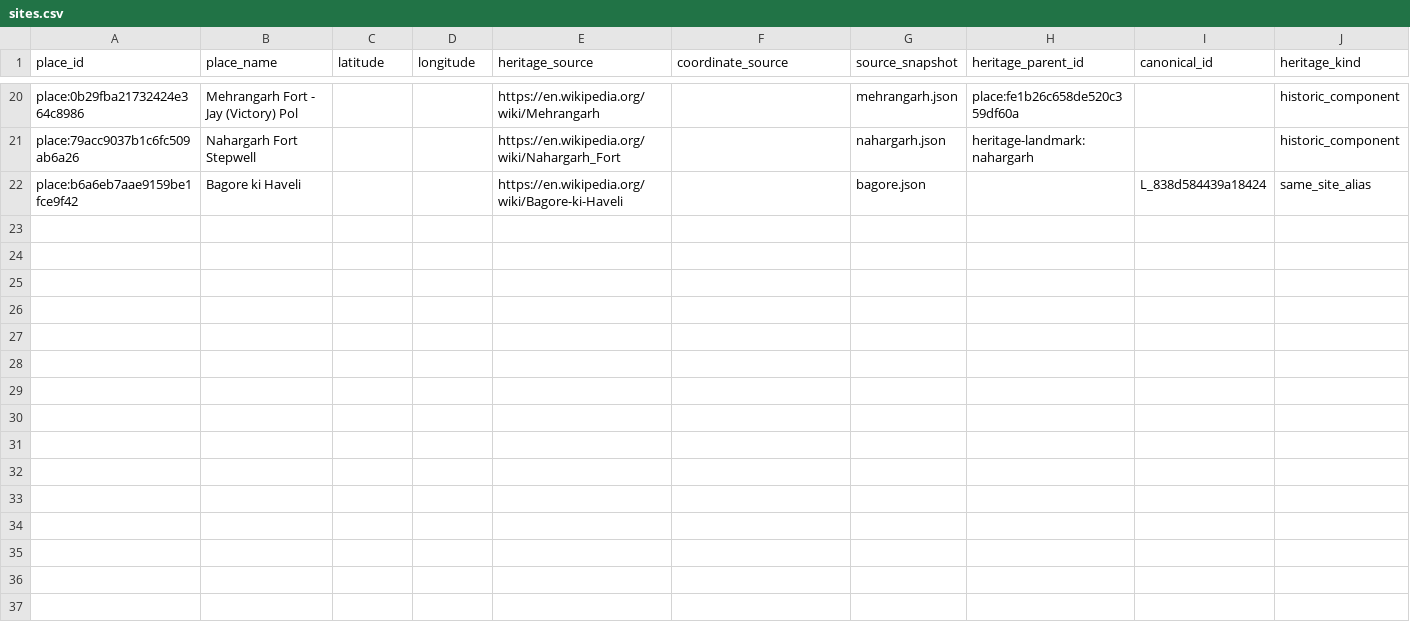
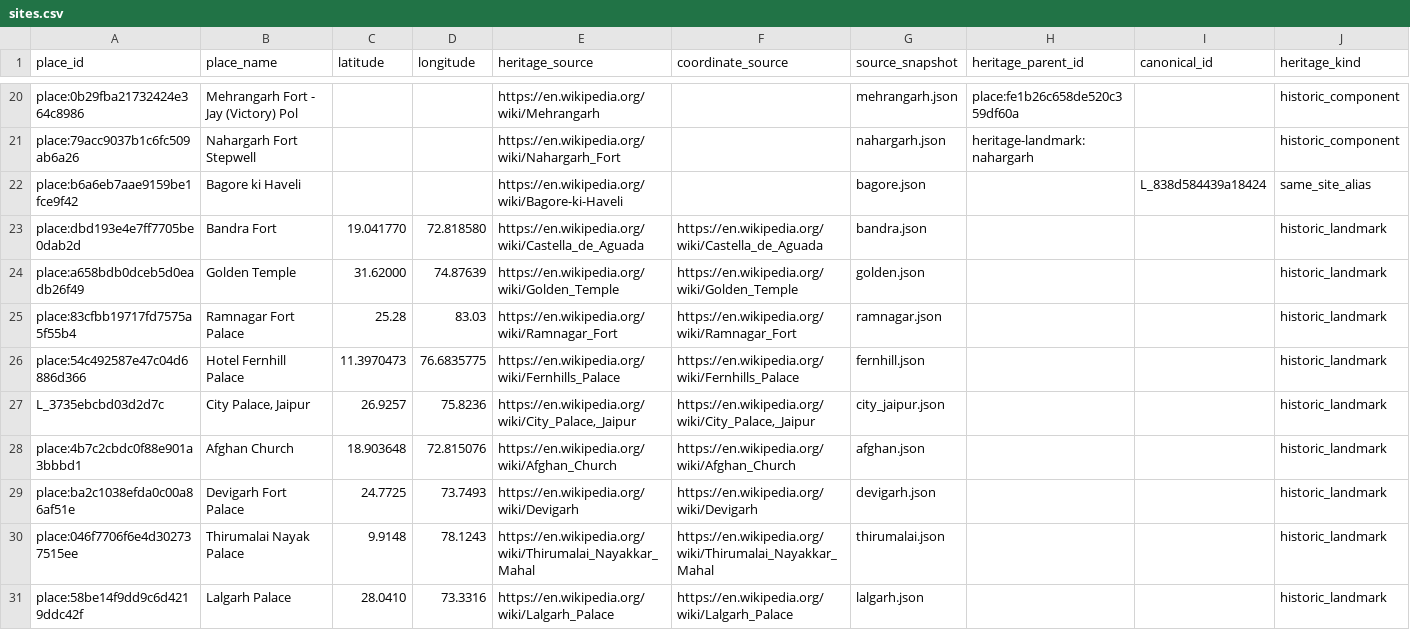
Before and after one commit to Curious-Lunatic/Movie-Geospatial-KGraphs, a CSV file: Queries/heritage_expansion/sites.csv, drawn as a sheet; only a part is shown, gaps mark what is left out; the diff covers the shown part only; the diff names each change by its address in the sheet, - before the commit and + after, or states it on an @@ line.

```diff
--- a/Queries/heritage_expansion/sites.csv
+++ b/Queries/heritage_expansion/sites.csv
+row 23: place:dbd193e4e7ff7705be0dab2d | Bandra Fort | 19.041770 | 72.818580 | https://en.wikipedia.org/wiki/Castella_de_Aguada | https://en.wikipedia.org/wiki/Castella_de_Aguada | bandra.json |  |  | historic_landmark
+row 24: place:a658bdb0dceb5d0eadb26f49 | Golden Temple | 31.62000 | 74.87639 | https://en.wikipedia.org/wiki/Golden_Temple | https://en.wikipedia.org/wiki/Golden_Temple | golden.json |  |  | historic_landmark
+row 25: place:83cfbb19717fd7575a5f55b4 | Ramnagar Fort Palace | 25.28 | 83.03 | https://en.wikipedia.org/wiki/Ramnagar_Fort | https://en.wikipedia.org/wiki/Ramnagar_Fort | ramnagar.json |  |  | historic_landmark
+row 26: place:54c492587e47c04d6886d366 | Hotel Fernhill Palace | 11.3970473 | 76.6835775 | https://en.wikipedia.org/wiki/Fernhills_Palace | https://en.wikipedia.org/wiki/Fernhills_Palace | fernhill.json |  |  | historic_landmark
+row 27: L_3735ebcbd03d2d7c | City Palace, Jaipur | 26.9257 | 75.8236 | https://en.wikipedia.org/wiki/City_Palace,_Jaipur | https://en.wikipedia.org/wiki/City_Palace,_Jaipur | city_jaipur.json |  |  | historic_landmark
+row 28: place:4b7c2cbdc0f88e901a3bbbd1 | Afghan Church | 18.903648 | 72.815076 | https://en.wikipedia.org/wiki/Afghan_Church | https://en.wikipedia.org/wiki/Afghan_Church | afghan.json |  |  | historic_landmark
+row 29: place:ba2c1038efda0c00a86af51e | Devigarh Fort Palace | 24.7725 | 73.7493 | https://en.wikipedia.org/wiki/Devigarh | https://en.wikipedia.org/wiki/Devigarh | devigarh.json |  |  | historic_landmark
+row 30: place:046f7706f6e4d302737515ee | Thirumalai Nayak Palace | 9.9148 | 78.1243 | https://en.wikipedia.org/wiki/Thirumalai_Nayakkar_Mahal | https://en.wikipedia.org/wiki/Thirumalai_Nayakkar_Mahal | thirumalai.json |  |  | historic_landmark
+row 31: place:58be14f9dd9c6d4219ddc42f | Lalgarh Palace | 28.0410 | 73.3316 | https://en.wikipedia.org/wiki/Lalgarh_Palace | https://en.wikipedia.org/wiki/Lalgarh_Palace | lalgarh.json |  |  | historic_landmark
```
Also changed, not shown: 9 added rows and 3 edited cells elsewhere in this file, Queries/heritage_expansion/added_connections.csv, 41 other files.
